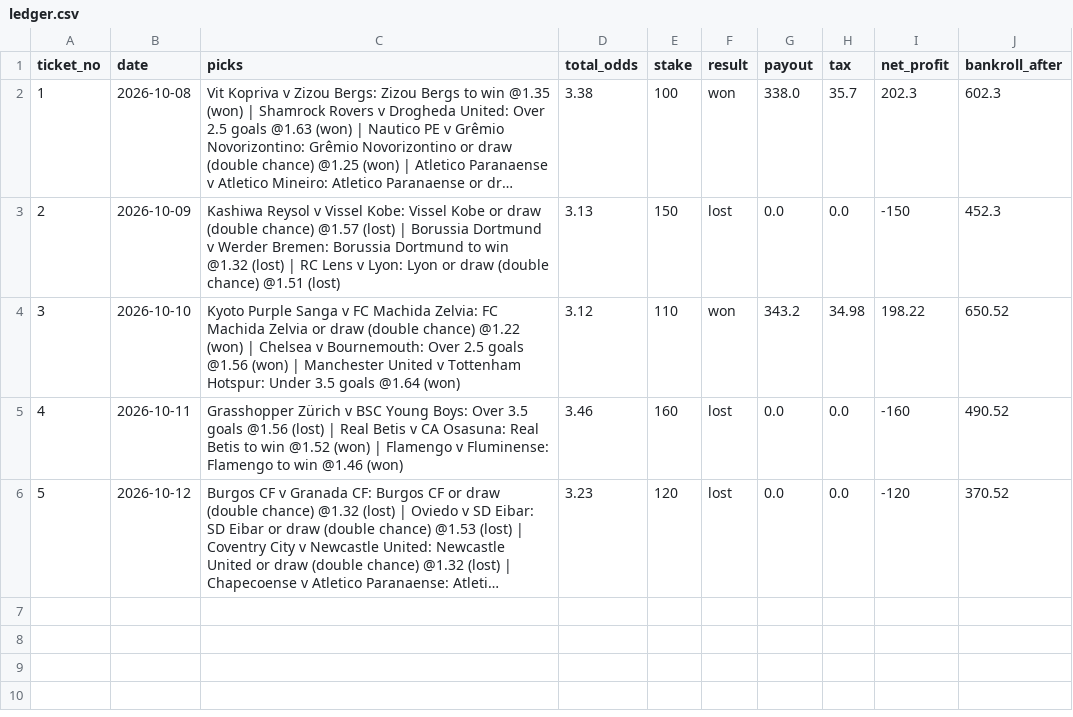
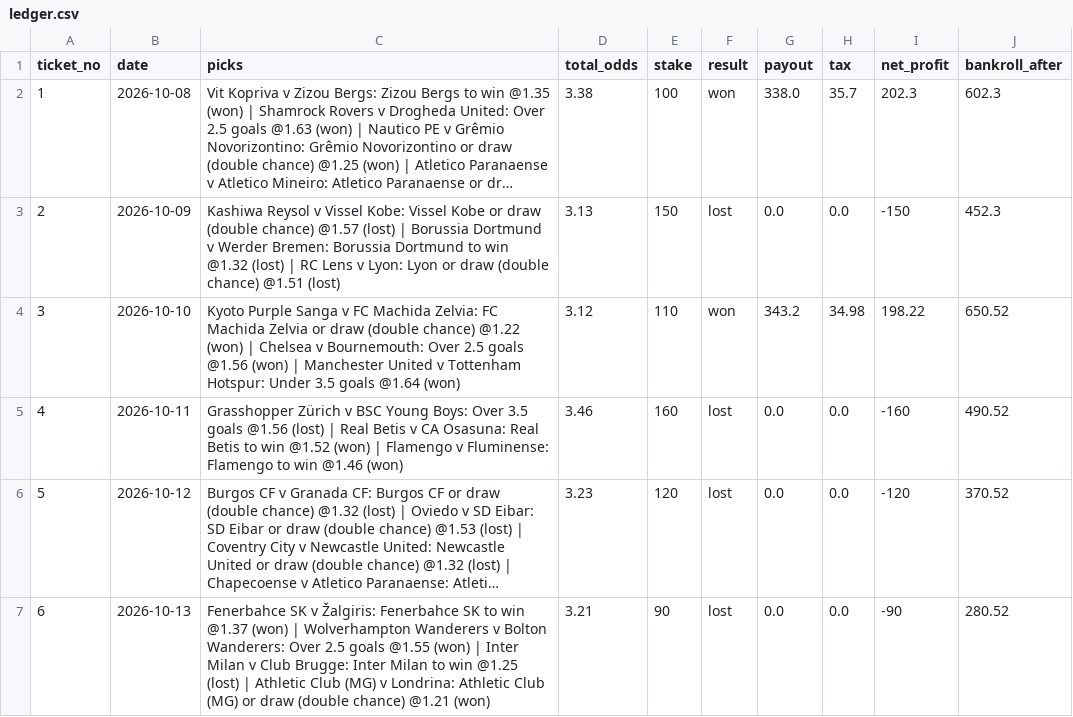
Before and after one commit to tralesmile/kockajse, a CSV file: data/ledger.csv, drawn as a sheet; long unchanged cells end in …; the diff names each change by its address in the sheet, - before the commit and + after, or states it on an @@ line.

Commit message:
Update ledger

```diff
--- a/data/ledger.csv
+++ b/data/ledger.csv
+row 7: 6 | 2026-10-13 | Fenerbahce SK v Žalgiris: Fenerbahce SK to win @1.37 (won) | Wolverhampton Wanderers v Bolton Wanderers: Over 2.5 goals @1.55 (won) | Inter Milan v Club Brugge: Inter Milan to win @1.25 (lost) | Athletic Club (MG) v Londrina: Athletic Club (MG) or draw (double chance) @1.21 (won) | 3.21 | 90 | lost | 0.0 | 0.0 | -90 | 280.52
```
Also changed, not shown: 2 other files.
